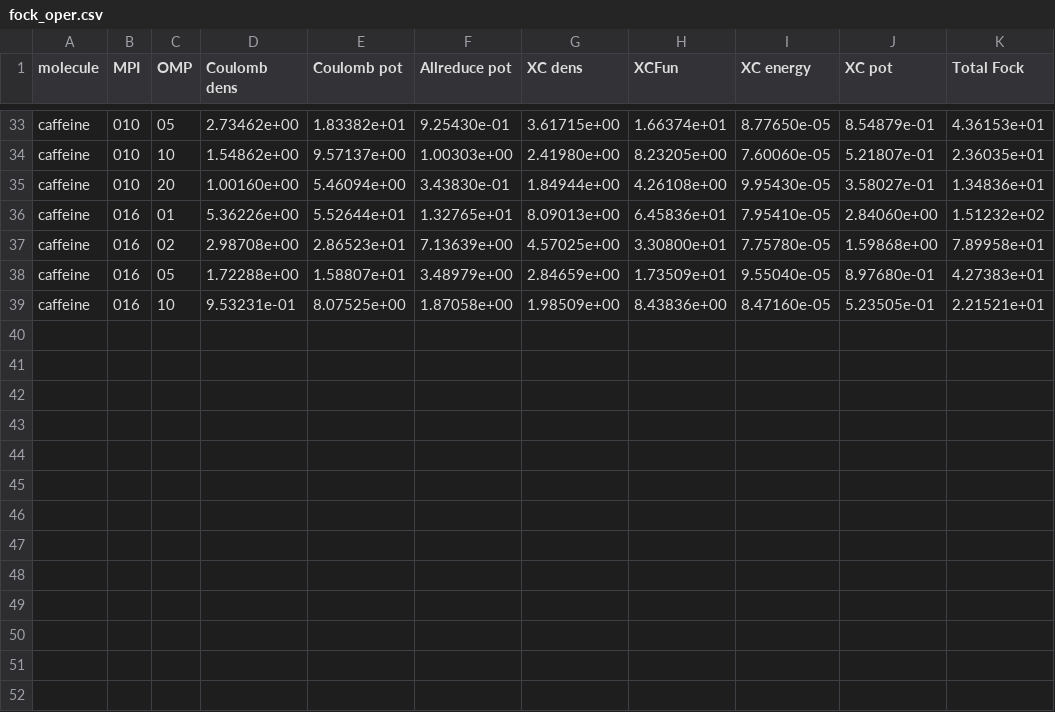
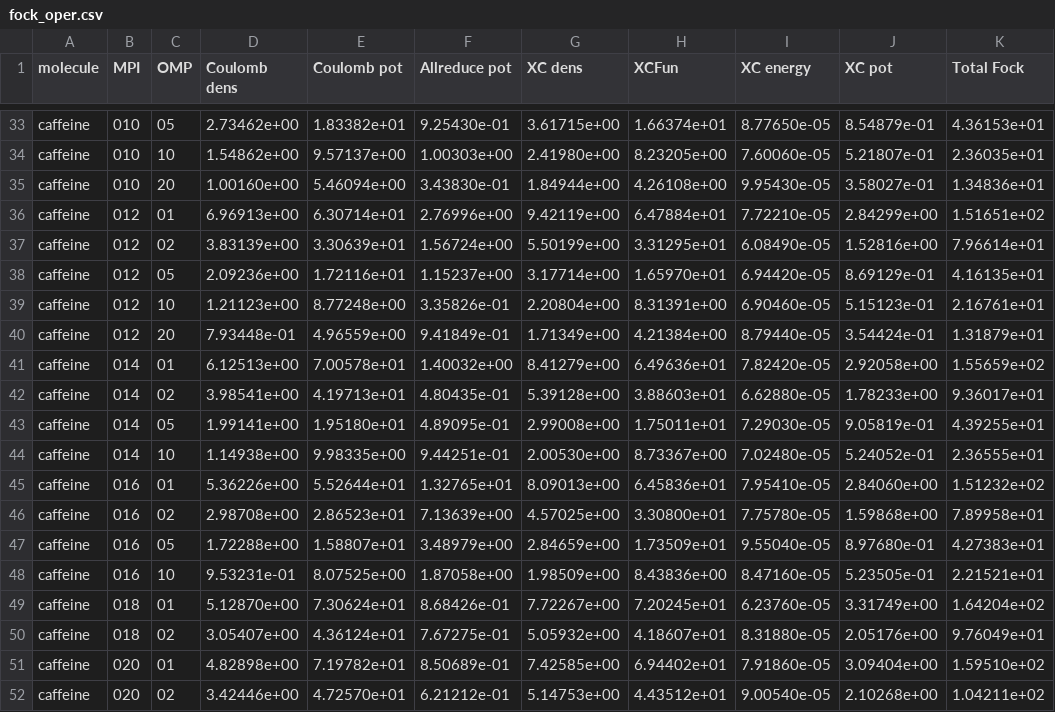
Before and after one commit to MRChemSoft/mrchem-benchmark, a CSV file: caffeine/fock_oper.csv, drawn as a sheet; only a part is shown, gaps mark what is left out; the diff names each change by its address in the sheet, - before the commit and + after, or states it on an @@ line.

```diff
--- a/caffeine/fock_oper.csv
+++ b/caffeine/fock_oper.csv
+row 36: caffeine | 012 | 01 | 6.96913e+00 | 6.30714e+01 | 2.76996e+00 | 9.42119e+00 | 6.47884e+01 | 7.72210e-05 | 2.84299e+00 | 1.51651e+02
+row 37: caffeine | 012 | 02 | 3.83139e+00 | 3.30639e+01 | 1.56724e+00 | 5.50199e+00 | 3.31295e+01 | 6.08490e-05 | 1.52816e+00 | 7.96614e+01
+row 38: caffeine | 012 | 05 | 2.09236e+00 | 1.72116e+01 | 1.15237e+00 | 3.17714e+00 | 1.65970e+01 | 6.94420e-05 | 8.69129e-01 | 4.16135e+01
+row 39: caffeine | 012 | 10 | 1.21123e+00 | 8.77248e+00 | 3.35826e-01 | 2.20804e+00 | 8.31391e+00 | 6.90460e-05 | 5.15123e-01 | 2.16761e+01
+row 40: caffeine | 012 | 20 | 7.93448e-01 | 4.96559e+00 | 9.41849e-01 | 1.71349e+00 | 4.21384e+00 | 8.79440e-05 | 3.54424e-01 | 1.31879e+01
+row 41: caffeine | 014 | 01 | 6.12513e+00 | 7.00578e+01 | 1.40032e+00 | 8.41279e+00 | 6.49636e+01 | 7.82420e-05 | 2.92058e+00 | 1.55659e+02
+row 42: caffeine | 014 | 02 | 3.98541e+00 | 4.19713e+01 | 4.80435e-01 | 5.39128e+00 | 3.88603e+01 | 6.62880e-05 | 1.78233e+00 | 9.36017e+01
+row 43: caffeine | 014 | 05 | 1.99141e+00 | 1.95180e+01 | 4.89095e-01 | 2.99008e+00 | 1.75011e+01 | 7.29030e-05 | 9.05819e-01 | 4.39255e+01
+row 44: caffeine | 014 | 10 | 1.14938e+00 | 9.98335e+00 | 9.44251e-01 | 2.00530e+00 | 8.73367e+00 | 7.02480e-05 | 5.24052e-01 | 2.36555e+01
+row 49: caffeine | 018 | 01 | 5.12870e+00 | 7.30624e+01 | 8.68426e-01 | 7.72267e+00 | 7.20245e+01 | 6.23760e-05 | 3.31749e+00 | 1.64204e+02
+row 50: caffeine | 018 | 02 | 3.05407e+00 | 4.36124e+01 | 7.67275e-01 | 5.05932e+00 | 4.18607e+01 | 8.31880e-05 | 2.05176e+00 | 9.76049e+01
+row 51: caffeine | 020 | 01 | 4.82898e+00 | 7.19782e+01 | 8.50689e-01 | 7.42585e+00 | 6.94402e+01 | 7.91860e-05 | 3.09404e+00 | 1.59510e+02
+row 52: caffeine | 020 | 02 | 3.42446e+00 | 4.72570e+01 | 6.21212e-01 | 5.14753e+00 | 4.43512e+01 | 9.00540e-05 | 2.10268e+00 | 1.04211e+02
```
Also changed, not shown: caffeine/helmholtz.csv, 8 other files.
